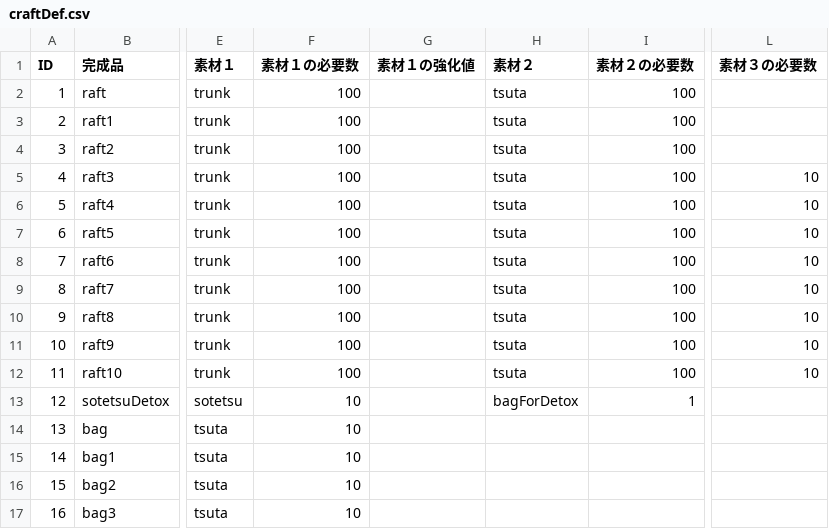
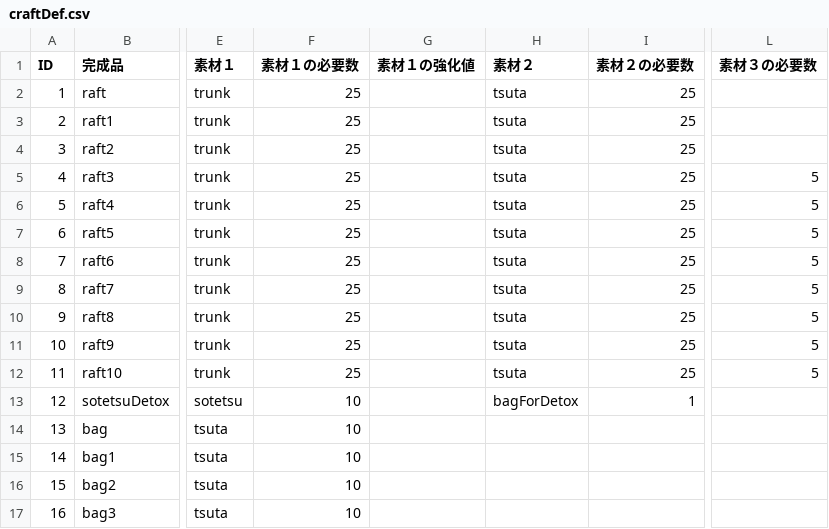
Before and after one commit to bibindon/StarmanLib, a CSV file: StarmanLib/x64/StarmanLibTest/craftDef.csv, drawn as a sheet; only a part is shown, gaps mark what is left out; the diff names each change by its address in the sheet, - before the commit and + after, or states it on an @@ line.

```diff
--- a/StarmanLib/x64/StarmanLibTest/craftDef.csv
+++ b/StarmanLib/x64/StarmanLibTest/craftDef.csv
-F2:F12 (素材１の必要数): 100
+F2:F12 (素材１の必要数): 25
-I2:I12 (素材２の必要数): 100
+I2:I12 (素材２の必要数): 25
-L5:L12 (素材３の必要数): 10
+L5:L12 (素材３の必要数): 5
```
Also changed, not shown: StarmanLib/x64/StarmanLibTest/inventorySave.csv, StarmanLib/x64/StarmanLibTest/storehouse.csv, 13 other files.
